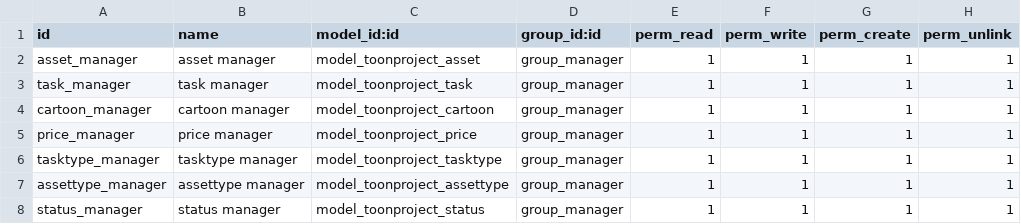
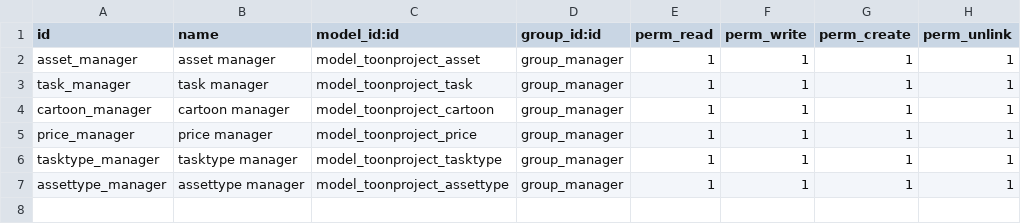
Before and after one commit to Eugencorp/odoo_toonproject, a CSV file: security/ir.model.access.csv, drawn as a sheet; the diff names each change by its address in the sheet, - before the commit and + after, or states it on an @@ line.

Commit message:
task status Model replaced with task status Selection

```diff
--- a/security/ir.model.access.csv
+++ b/security/ir.model.access.csv
-row 8: status_manager | status manager | model_toonproject_status | group_manager | 1 | 1 | 1 | 1
```
Also changed, not shown: 2 other files.
